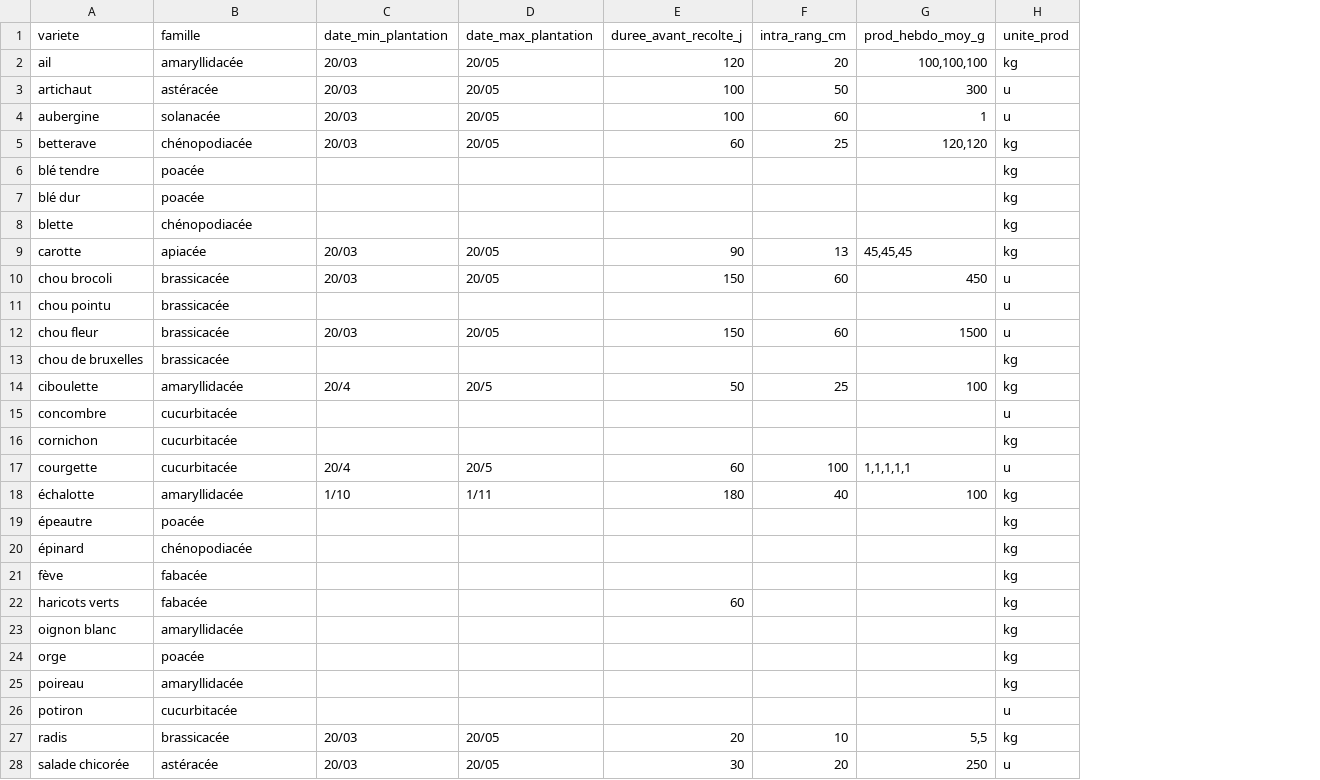
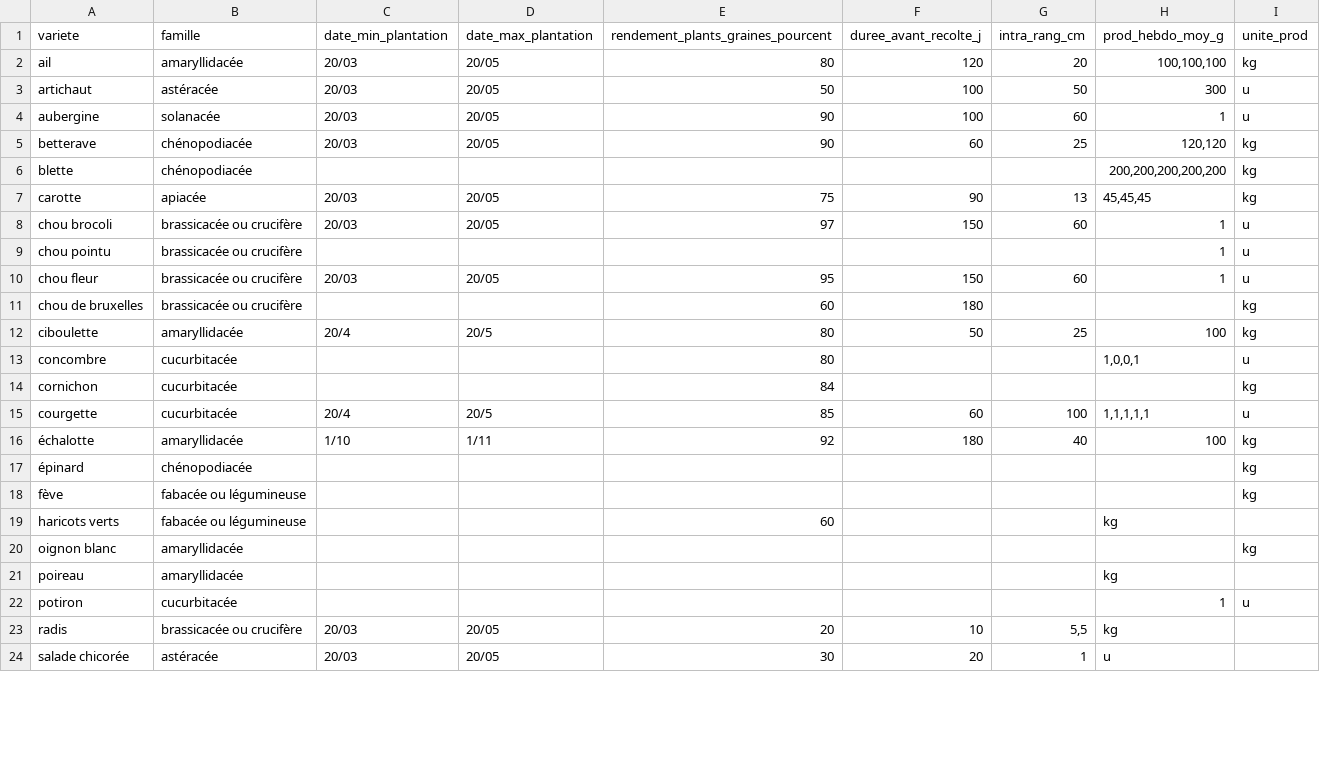
Before and after one commit to vgaz/test3, a CSV file: Legumes.csv, drawn as a sheet; only a part is shown; removed rows and columns are numbered as before the commit, all else as after; the diff covers the shown part only; the diff names each change by its address in the sheet, - before the commit and + after, or states it on an @@ line.

```diff
--- a/Legumes.csv
+++ b/Legumes.csv
+column E, rows 1-24: rendement_plants_graines_pourcent | 80 | 50 | 90 | 90 |  | 75 | 97 |  | 95 | 60 | 80 | 80 | 84 | 85 | 92 |  |  | 60 |  |  |  | 20 | 30
-row 6: blé tendre | poacée |  |  |  |  |  | kg
-row 7: blé dur | poacée |  |  |  |  |  | kg
-H6 (prod_hebdo_moy_g): (empty)
+H6 (prod_hebdo_moy_g): 200,200,200,200,200
-B8:B11 (famille): brassicacée
+B8:B11 (famille): brassicacée ou crucifère
-H8 (prod_hebdo_moy_g): 450
+H8 (prod_hebdo_moy_g): 1
-H9 (prod_hebdo_moy_g): (empty)
+H9 (prod_hebdo_moy_g): 1
-H10 (prod_hebdo_moy_g): 1500
+H10 (prod_hebdo_moy_g): 1
-F11 (duree_avant_recolte_j): (empty)
+F11 (duree_avant_recolte_j): 180
-H13 (prod_hebdo_moy_g): (empty)
+H13 (prod_hebdo_moy_g): 1,0,0,1
-row 19: épeautre | poacée |  |  |  |  |  | kg
-B18:B19 (famille): fabacée
+B18:B19 (famille): fabacée ou légumineuse
-F19 (duree_avant_recolte_j): 60
+F19 (duree_avant_recolte_j): (empty)
-H19 (prod_hebdo_moy_g): (empty)
+H19 (prod_hebdo_moy_g): kg
-I19 (unite_prod): kg
+I19 (unite_prod): (empty)
-row 24: orge | poacée |  |  |  |  |  | kg
-H21 (prod_hebdo_moy_g): (empty)
+H21 (prod_hebdo_moy_g): kg
-I21 (unite_prod): kg
+I21 (unite_prod): (empty)
-H22 (prod_hebdo_moy_g): (empty)
+H22 (prod_hebdo_moy_g): 1
-B23 (famille): brassicacée
+B23 (famille): brassicacée ou crucifère
-F23 (duree_avant_recolte_j): 20
+F23 (duree_avant_recolte_j): 10
-G23 (intra_rang_cm): 10
+G23 (intra_rang_cm): 5,5
-H23 (prod_hebdo_moy_g): 5,5
+H23 (prod_hebdo_moy_g): kg
-I23 (unite_prod): kg
+I23 (unite_prod): (empty)
-F24 (duree_avant_recolte_j): 30
+F24 (duree_avant_recolte_j): 20
-G24 (intra_rang_cm): 20
+G24 (intra_rang_cm): 1
-H24 (prod_hebdo_moy_g): 250
+H24 (prod_hebdo_moy_g): u
-I24 (unite_prod): u
+I24 (unite_prod): (empty)
```
Also changed, not shown: 2 removed rows and 3 edited cells elsewhere in this file, 4 other files.
